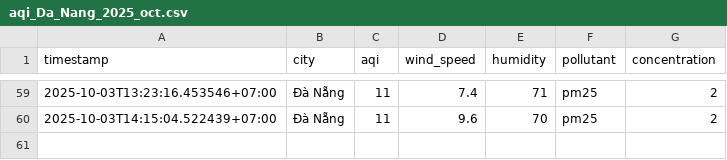
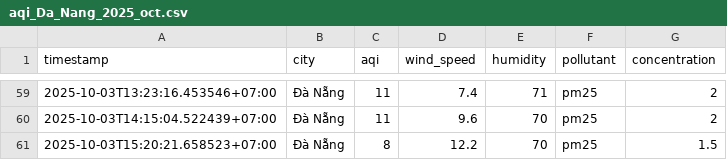
Before and after one commit to 2noScript/iqair-checking, a CSV file: data/Da_Nang/aqi_Da_Nang_2025_oct.csv, drawn as a sheet; only a part is shown, gaps mark what is left out; the diff names each change by its address in the sheet, - before the commit and + after, or states it on an @@ line.

```diff
--- a/data/Da_Nang/aqi_Da_Nang_2025_oct.csv
+++ b/data/Da_Nang/aqi_Da_Nang_2025_oct.csv
+row 61: 2025-10-03T15:20:21.658523+07:00 | Đà Nẵng | 8 | 12.2 | 70 | pm25 | 1.5
```
Also changed, not shown: data/Hai_Duong/aqi_Hai_Duong_2025_oct.csv, data/Hai_Phong/aqi_Hai_Phong_2025_oct.csv, 8 other files.
